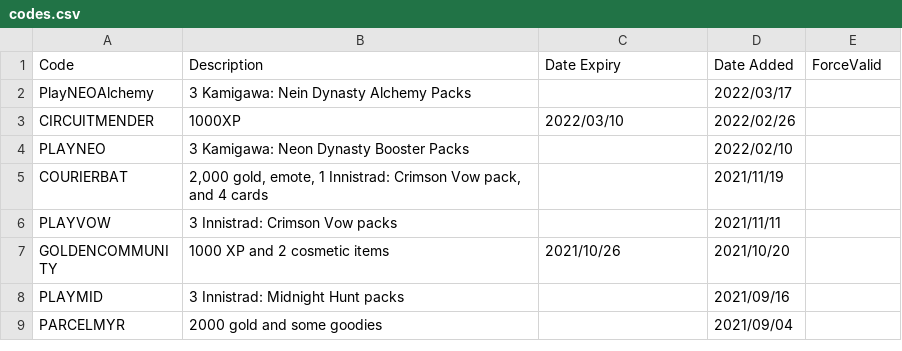
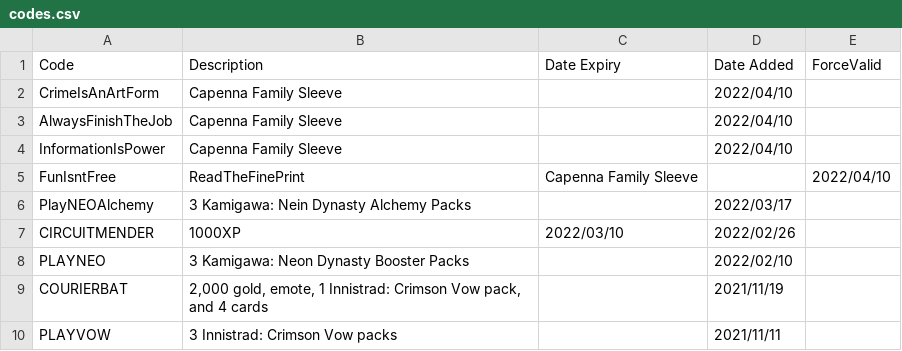
Before and after one commit to LaustinSpayce/arena-codes, a CSV file: src/data/codes.csv, drawn as a sheet; only a part is shown; the shorter side is filled out with more unchanged rows.

Commit message:
Update codes.csv
New Capenna  family sleeves (which code for which family I don’t know)

```diff
--- a/src/data/codes.csv
+++ b/src/data/codes.csv
@@ -1,2 +1,6 @@
 Code, Description, Date Expiry, Date Added, ForceValid,
+CrimeIsAnArtForm, Capenna Family Sleeve, , 2022/04/10, ,
+AlwaysFinishTheJob, Capenna Family Sleeve, , 2022/04/10, ,
+InformationIsPower, Capenna Family Sleeve, , 2022/04/10, ,
+FunIsntFree,ReadTheFinePrint, Capenna Family Sleeve, , 2022/04/10, ,
 PlayNEOAlchemy, 3 Kamigawa: Nein Dynasty Alchemy Packs, , 2022/03/17, ,
```
